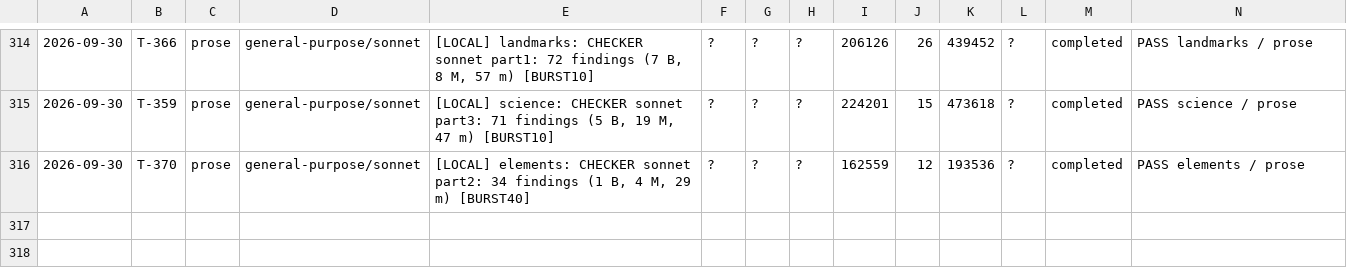
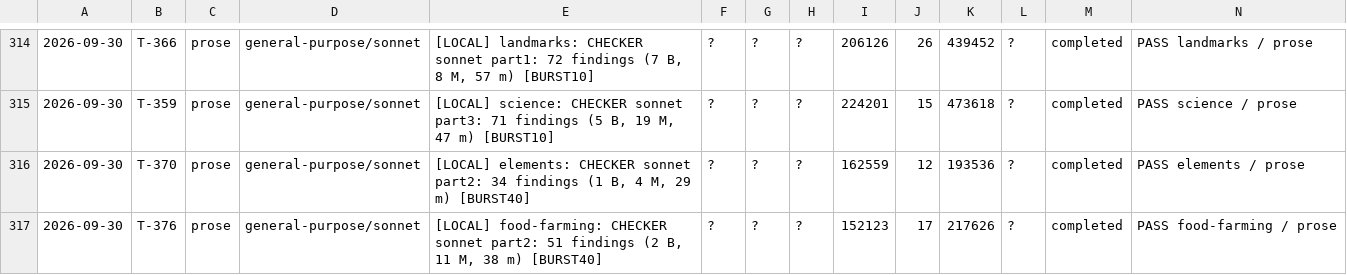
Before and after one commit to jonnystokes/USA-History-grid-book, a TSV file: control/usage-log.tsv, drawn as a sheet; only a part is shown, gaps mark what is left out; the diff names each change by its address in the sheet, - before the commit and + after, or states it on an @@ line.

```diff
--- a/control/usage-log.tsv
+++ b/control/usage-log.tsv
+row 317: 2026-09-30 | T-376 | prose | general-purpose/sonnet | [LOCAL] food-farming: CHECKER sonnet part2: 51 findings (2 B, 11 M, 38 m) [BURST40] | ? | ? | ? | 152123 | 17 | 217626 | ? | completed | PASS food-farming / prose
```
Also changed, not shown: 5 other files.
